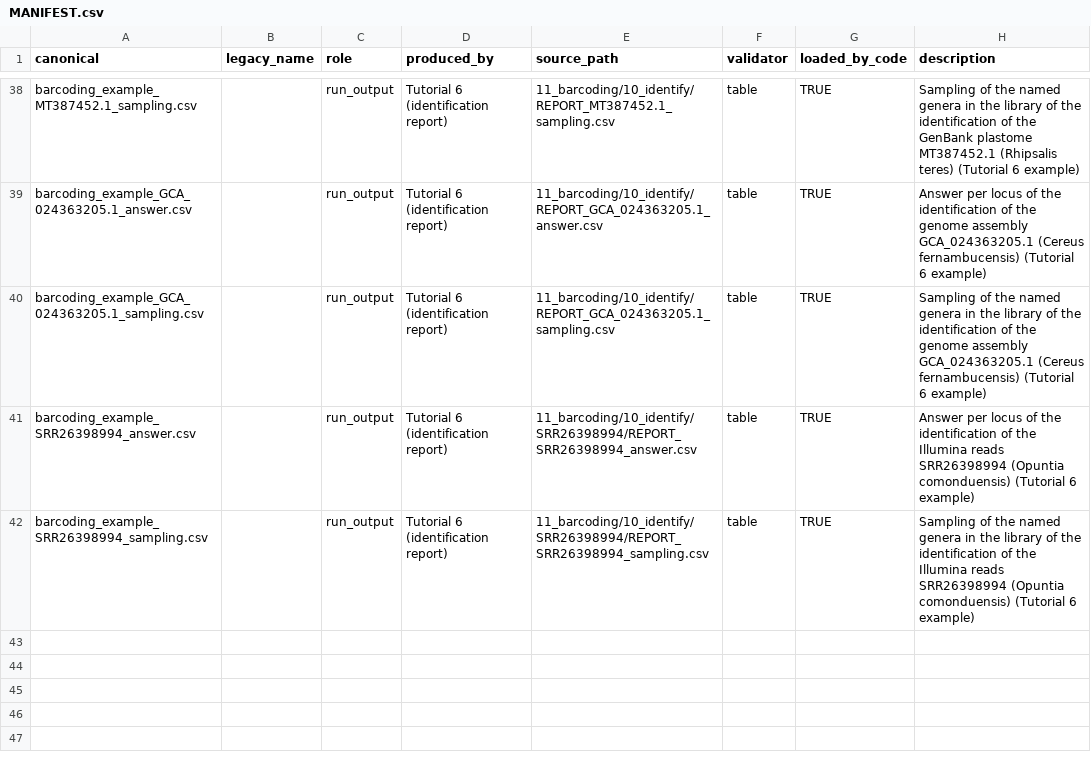
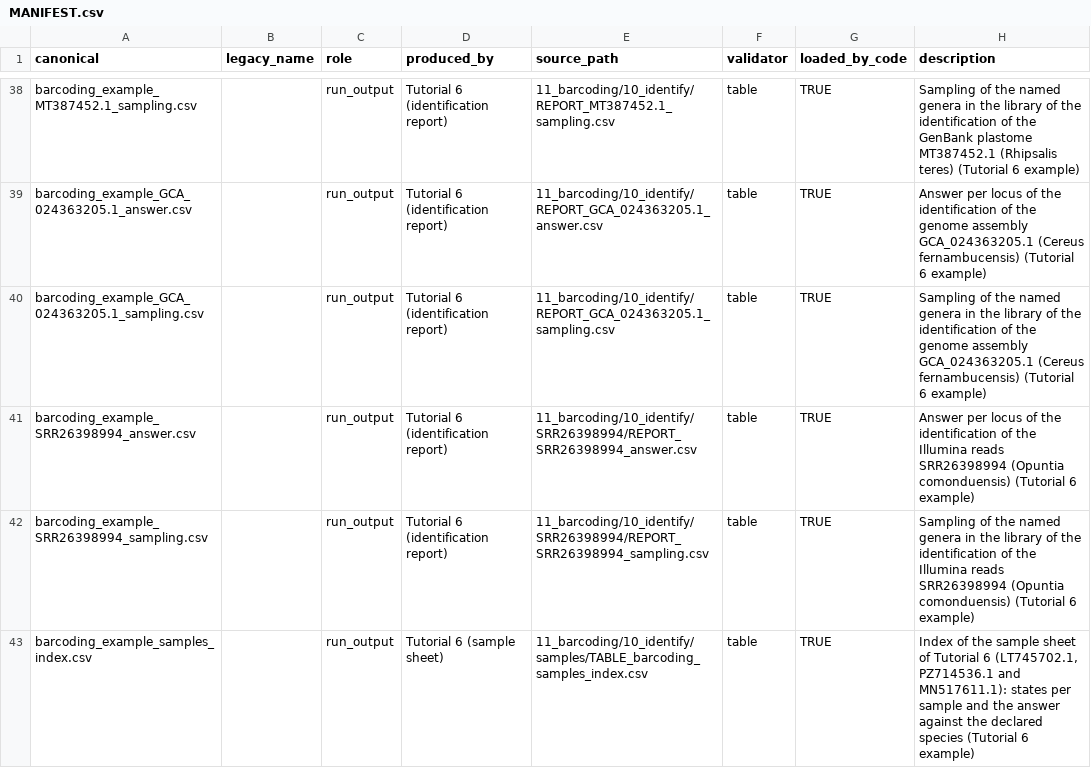
Before and after one commit to beeamerino/PhyloCactus, a CSV file: inst/extdata/MANIFEST.csv, drawn as a sheet; only a part is shown, gaps mark what is left out.

Commit message:
Tutorial 6 Example 7: the index of the sample sheet as a table, distributed in extdata (E7-a)

```diff
--- a/inst/extdata/MANIFEST.csv
+++ b/inst/extdata/MANIFEST.csv
@@ -42 +42,2 @@ barcoding_example_SRR26398994_answer.csv,,run_output,Tutorial 6 (identification
 barcoding_example_SRR26398994_sampling.csv,,run_output,Tutorial 6 (identification report),11_barcoding/10_identify/SRR26398994/REPORT_SRR26398994_sampling.csv,table,TRUE,Sampling of the named genera in the library of the identification of the Illumina reads SRR26398994 (Opuntia comonduensis) (Tutorial 6 example)
+barcoding_example_samples_index.csv,,run_output,Tutorial 6 (sample sheet),11_barcoding/10_identify/samples/TABLE_barcoding_samples_index.csv,table,TRUE,"Index of the sample sheet of Tutorial 6 (LT745702.1, PZ714536.1 and MN517611.1): states per sample and the answer against the declared species (Tutorial 6 example)"
```
Also changed, not shown: 1 other file.
